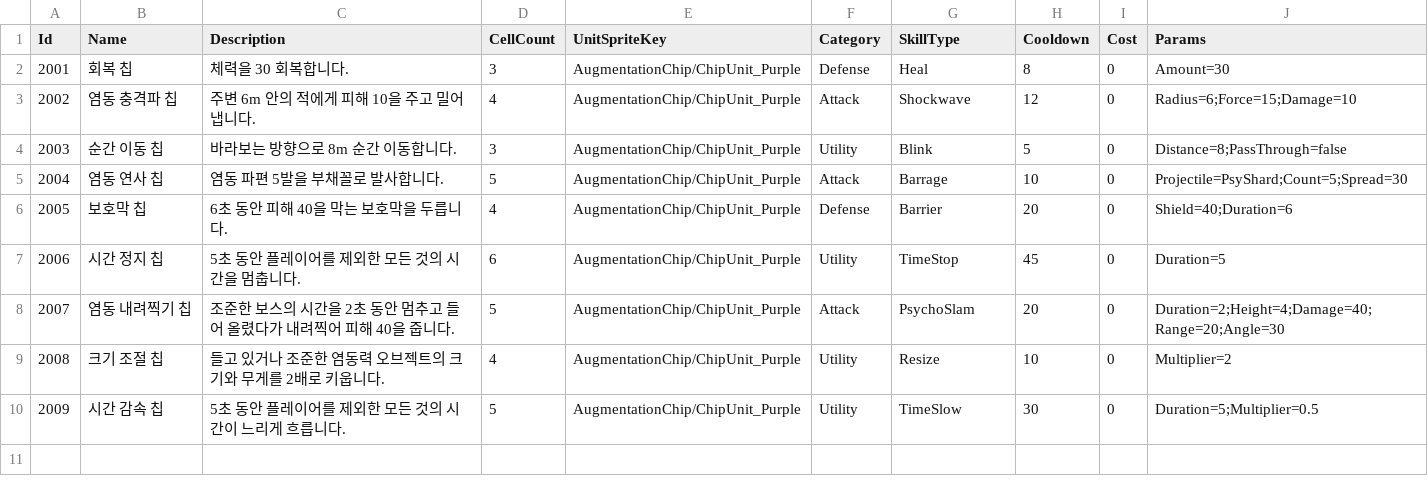
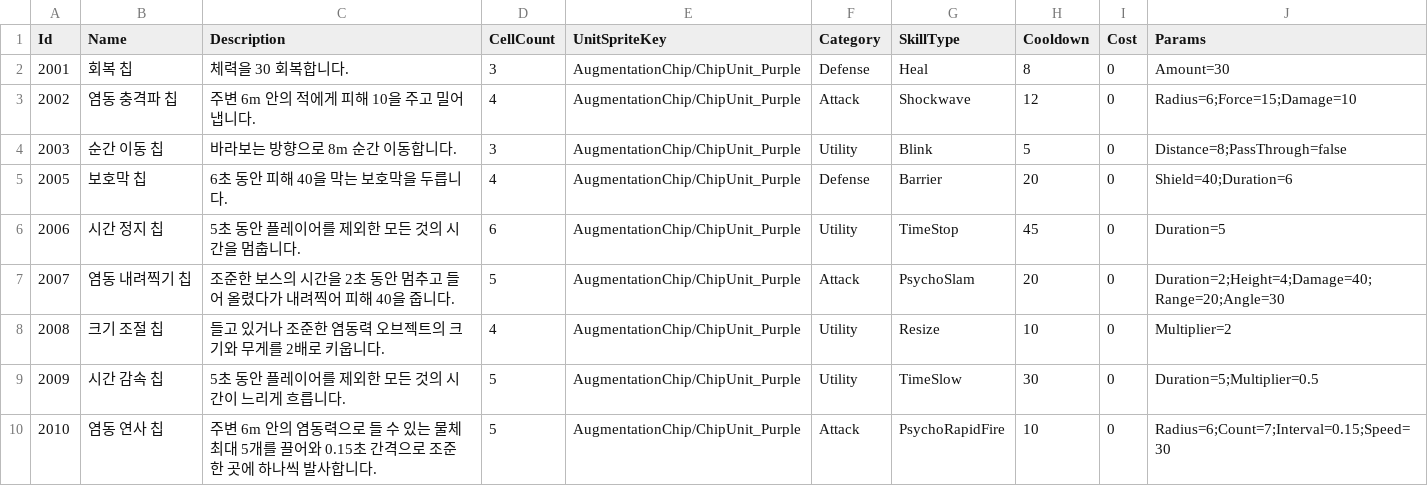
Before and after one commit to keeeery/ODDITY, a TSV file: Assets/StreamingAssets/Table/SkillChip.tsv, drawn as a sheet; removed rows and columns are numbered as before the commit, all else as after; the diff names each change by its address in the sheet, - before the commit and + after, or states it on an @@ line.

```diff
--- a/Assets/StreamingAssets/Table/SkillChip.tsv
+++ b/Assets/StreamingAssets/Table/SkillChip.tsv
-row 5: 2004 | 염동 연사 칩 | 염동 파편 5발을 부채꼴로 발사합니다. | 5 | AugmentationChip/ChipUnit_Purple | Attack | Barrage | 10 | 0 | Projectile=PsyShard;Count=5;Spread=30
+row 10: 2010 | 염동 연사 칩 | 주변 6m 안의 염동력으로 들 수 있는 물체 최대 5개를 끌어와 0.15초 간격으로 조준한 곳에 하나씩 발사합니다. | 5 | AugmentationChip/ChipUnit_Purple | Attack | PsychoRapidFire | 10 | 0 | Radius=6;Count=7;Interval=0.15;Speed=30
```
Also changed, not shown: 7 other files.
